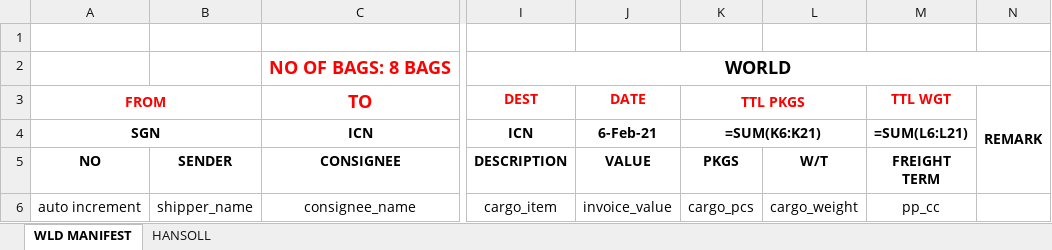
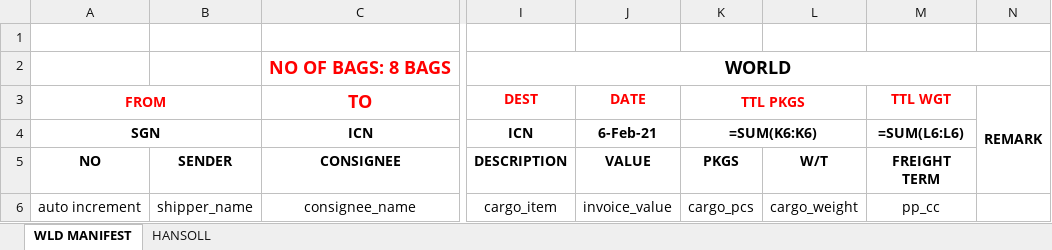
Before and after one commit to highlander-spirou/flaskPOS, an Excel workbook: file_template/template_file2.xlsm, sheet WLD MANIFEST, drawn as a sheet; only a part is shown, gaps mark what is left out; values as stored, in another font and other column widths than the file's, no borders; formulas are shown in place of their values; the diff names each change by its address in the sheet, - before the commit and + after, or states it on an @@ line.

```diff
--- a/file_template/template_file2.xlsm (sheet WLD MANIFEST)
+++ b/file_template/template_file2.xlsm (sheet WLD MANIFEST)
-K4 (PKGS): =SUM(K6:K21)
+K4 (PKGS): =SUM(K6:K6)
-M4 (FREIGHT TERM): =SUM(L6:L21)
+M4 (FREIGHT TERM): =SUM(L6:L6)
```
Also changed, not shown: 1 other file.
